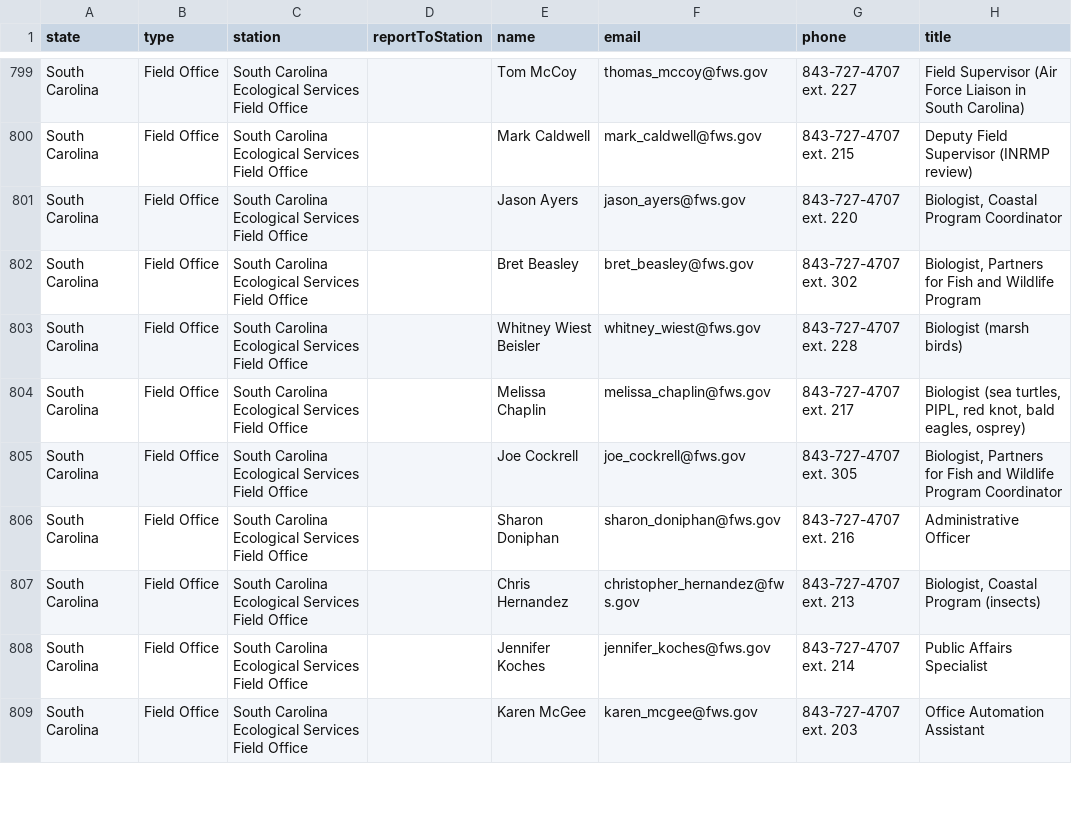
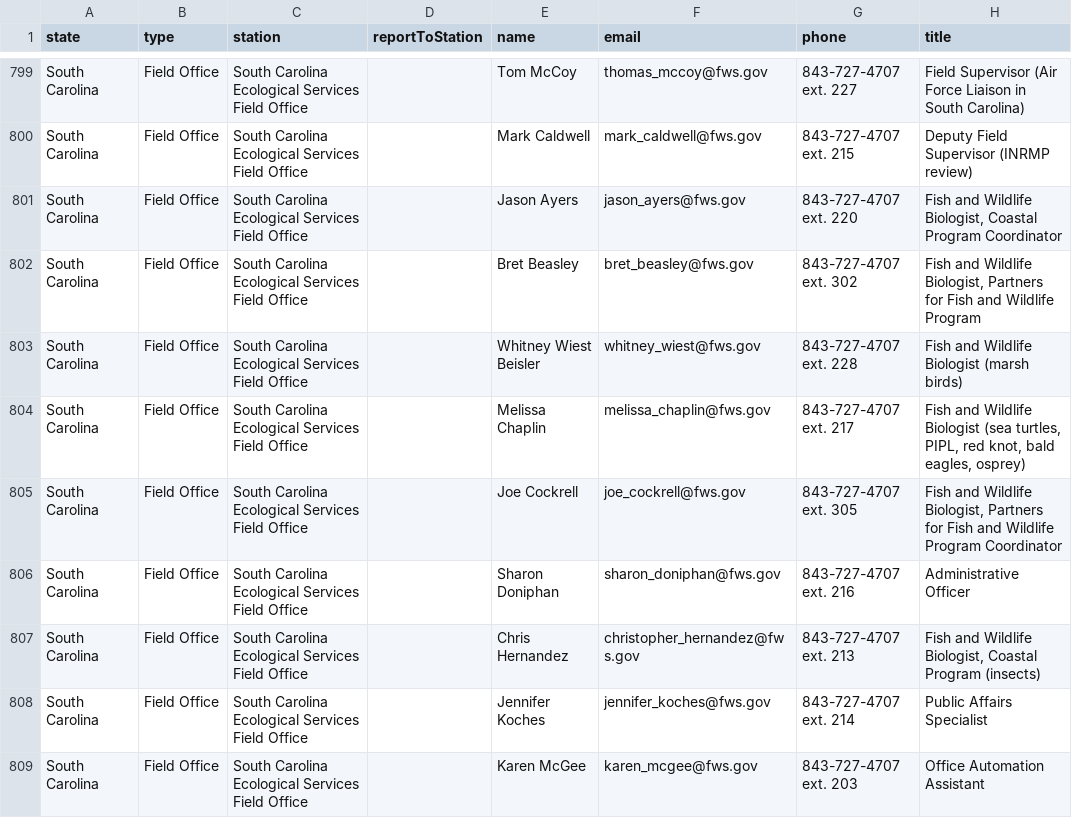
Before and after one commit to ktaylor63/southeast, a CSV file: src/data/contacts.csv, drawn as a sheet; only a part is shown, gaps mark what is left out; the diff covers the shown part only.

Commit message:
Standardize Charleston employee titles

```diff
--- a/src/data/contacts.csv
+++ b/src/data/contacts.csv
@@ -800,9 +800,9 @@ South Carolina,Field Office,South Carolina Ecological Services Field Office,,Tom
 South Carolina,Field Office,South Carolina Ecological Services Field Office,,Mark Caldwell,mark_caldwell@fws.gov,843-727-4707 ext. 215,Deputy Field Supervisor (INRMP review)
-South Carolina,Field Office,South Carolina Ecological Services Field Office,,Jason Ayers,jason_ayers@fws.gov,843-727-4707 ext. 220,"Biologist, Coastal Program Coordinator"
-South Carolina,Field Office,South Carolina Ecological Services Field Office,,Bret Beasley,bret_beasley@fws.gov,843-727-4707 ext. 302,"Biologist, Partners for Fish and Wildlife Program"
-South Carolina,Field Office,South Carolina Ecological Services Field Office,,Whitney Wiest Beisler,whitney_wiest@fws.gov,843-727-4707 ext. 228,Biologist (marsh birds)
-South Carolina,Field Office,South Carolina Ecological Services Field Office,,Melissa Chaplin,melissa_chaplin@fws.gov,843-727-4707 ext. 217,"Biologist (sea turtles, PIPL, red knot, bald eagles, osprey)"
-South Carolina,Field Office,South Carolina Ecological Services Field Office,,Joe Cockrell,joe_cockrell@fws.gov,843-727-4707 ext. 305,"Biologist, Partners for Fish and Wildlife Program Coordinator"
+South Carolina,Field Office,South Carolina Ecological Services Field Office,,Jason Ayers,jason_ayers@fws.gov,843-727-4707 ext. 220,"Fish and Wildlife Biologist, Coastal Program Coordinator"
+South Carolina,Field Office,South Carolina Ecological Services Field Office,,Bret Beasley,bret_beasley@fws.gov,843-727-4707 ext. 302,"Fish and Wildlife Biologist, Partners for Fish and Wildlife Program"
+South Carolina,Field Office,South Carolina Ecological Services Field Office,,Whitney Wiest Beisler,whitney_wiest@fws.gov,843-727-4707 ext. 228,Fish and Wildlife Biologist (marsh birds)
+South Carolina,Field Office,South Carolina Ecological Services Field Office,,Melissa Chaplin,melissa_chaplin@fws.gov,843-727-4707 ext. 217,"Fish and Wildlife Biologist (sea turtles, PIPL, red knot, bald eagles, osprey)"
+South Carolina,Field Office,South Carolina Ecological Services Field Office,,Joe Cockrell,joe_cockrell@fws.gov,843-727-4707 ext. 305,"Fish and Wildlife Biologist, Partners for Fish and Wildlife Program Coordinator"
 South Carolina,Field Office,South Carolina Ecological Services Field Office,,Sharon Doniphan,sharon_doniphan@fws.gov,843-727-4707 ext. 216,Administrative Officer
-South Carolina,Field Office,South Carolina Ecological Services Field Office,,Chris Hernandez,christopher_hernandez@fws.gov,843-727-4707 ext. 213,"Biologist, Coastal Program (insects)"
+South Carolina,Field Office,South Carolina Ecological Services Field Office,,Chris Hernandez,christopher_hernandez@fws.gov,843-727-4707 ext. 213,"Fish and Wildlife Biologist, Coastal Program (insects)"
 South Carolina,Field Office,South Carolina Ecological Services Field Office,,Jennifer Koches,jennifer_koches@fws.gov,843-727-4707 ext. 214,Public Affairs Specialist
```
Also changed, not shown: 1 added row and 5 edited cells elsewhere in this file.
